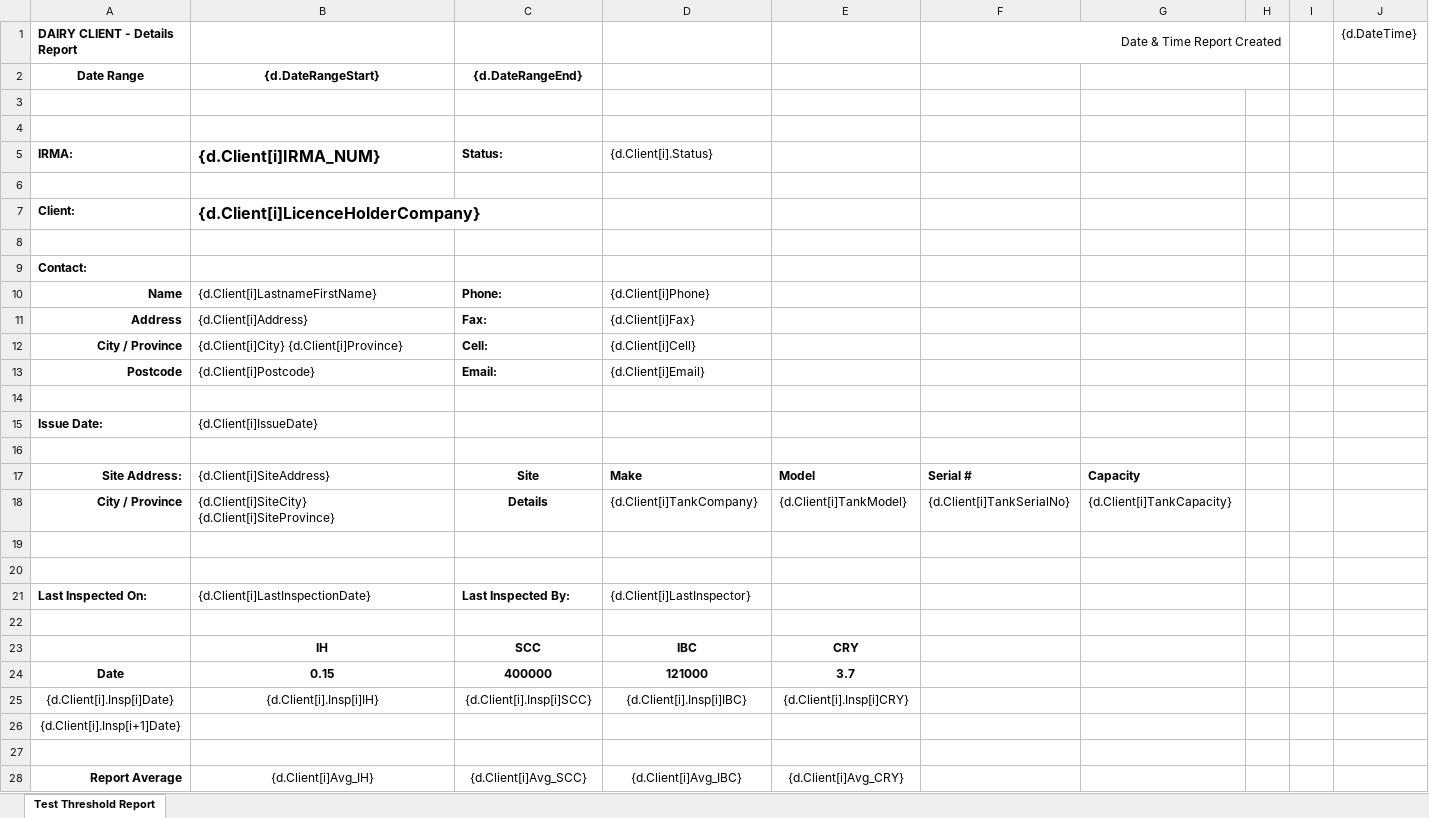
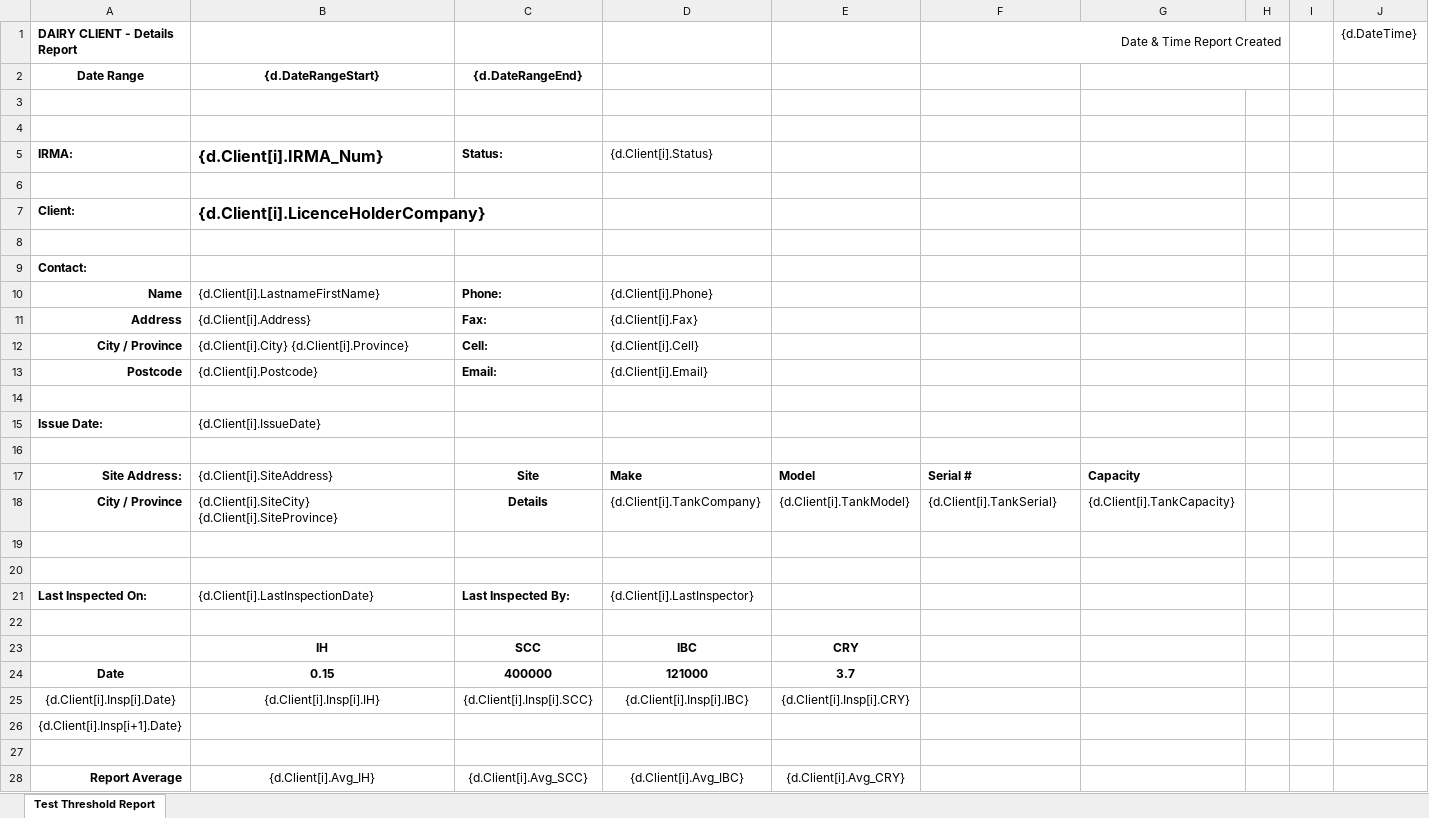
Before and after one commit to bcgov/nr-mals, an Excel workbook: app/server/static/templates/reports/Dairy_Client_Details_Template.xlsx, sheet Test Threshold Report, drawn as a sheet; values as stored, in another font and other column widths than the file's, no borders; the diff names each change by its address in the sheet, - before the commit and + after, or states it on an @@ line.

Commit message:
MALS-1104 resolve issues found during Demo

```diff
--- a/app/server/static/templates/reports/Dairy_Client_Details_Template.xlsx (sheet Test Threshold Report)
+++ b/app/server/static/templates/reports/Dairy_Client_Details_Template.xlsx (sheet Test Threshold Report)
-B5: {d.Client[i]IRMA_NUM}
+B5: {d.Client[i].IRMA_Num}
-B7: {d.Client[i]LicenceHolderCompany}
+B7: {d.Client[i].LicenceHolderCompany}
-B10: {d.Client[i]LastnameFirstName}
+B10: {d.Client[i].LastnameFirstName}
-D10: {d.Client[i]Phone}
+D10: {d.Client[i].Phone}
-B11: {d.Client[i]Address}
+B11: {d.Client[i].Address}
-D11: {d.Client[i]Fax}
+D11: {d.Client[i].Fax}
-B12: {d.Client[i]City} {d.Client[i]Province}
+B12: {d.Client[i].City} {d.Client[i].Province}
-D12: {d.Client[i]Cell}
+D12: {d.Client[i].Cell}
-B13: {d.Client[i]Postcode}
+B13: {d.Client[i].Postcode}
-D13: {d.Client[i]Email}
+D13: {d.Client[i].Email}
-B15: {d.Client[i]IssueDate}
+B15: {d.Client[i].IssueDate}
-B17: {d.Client[i]SiteAddress}
+B17: {d.Client[i].SiteAddress}
-B18: {d.Client[i]SiteCity} {d.Client[i]SiteProvince}
+B18: {d.Client[i].SiteCity} {d.Client[i].SiteProvince}
-D18: {d.Client[i]TankCompany}
+D18: {d.Client[i].TankCompany}
-E18: {d.Client[i]TankModel}
+E18: {d.Client[i].TankModel}
-F18 (Date & Time Report Created): {d.Client[i]TankSerialNo}
+F18 (Date & Time Report Created): {d.Client[i].TankSerial}
-G18: {d.Client[i]TankCapacity}
+G18: {d.Client[i].TankCapacity}
-B21: {d.Client[i]LastInspectionDate}
+B21: {d.Client[i].LastInspectionDate}
-D21: {d.Client[i]LastInspector}
+D21: {d.Client[i].LastInspector}
-A25 (DAIRY CLIENT - Details Report): {d.Client[i].Insp[i]Date}
+A25 (DAIRY CLIENT - Details Report): {d.Client[i].Insp[i].Date}
-B25: {d.Client[i].Insp[i]IH}
+B25: {d.Client[i].Insp[i].IH}
-C25: {d.Client[i].Insp[i]SCC}
+C25: {d.Client[i].Insp[i].SCC}
-D25: {d.Client[i].Insp[i]IBC}
+D25: {d.Client[i].Insp[i].IBC}
-E25: {d.Client[i].Insp[i]CRY}
+E25: {d.Client[i].Insp[i].CRY}
-A26 (DAIRY CLIENT - Details Report): {d.Client[i].Insp[i+1]Date}
+A26 (DAIRY CLIENT - Details Report): {d.Client[i].Insp[i+1].Date}
-B28: {d.Client[i]Avg_IH}
+B28: {d.Client[i].Avg_IH}
-C28: {d.Client[i]Avg_SCC}
+C28: {d.Client[i].Avg_SCC}
-D28: {d.Client[i]Avg_IBC}
+D28: {d.Client[i].Avg_IBC}
-E28: {d.Client[i]Avg_CRY}
+E28: {d.Client[i].Avg_CRY}
```
Also changed, not shown: 4 other files.
